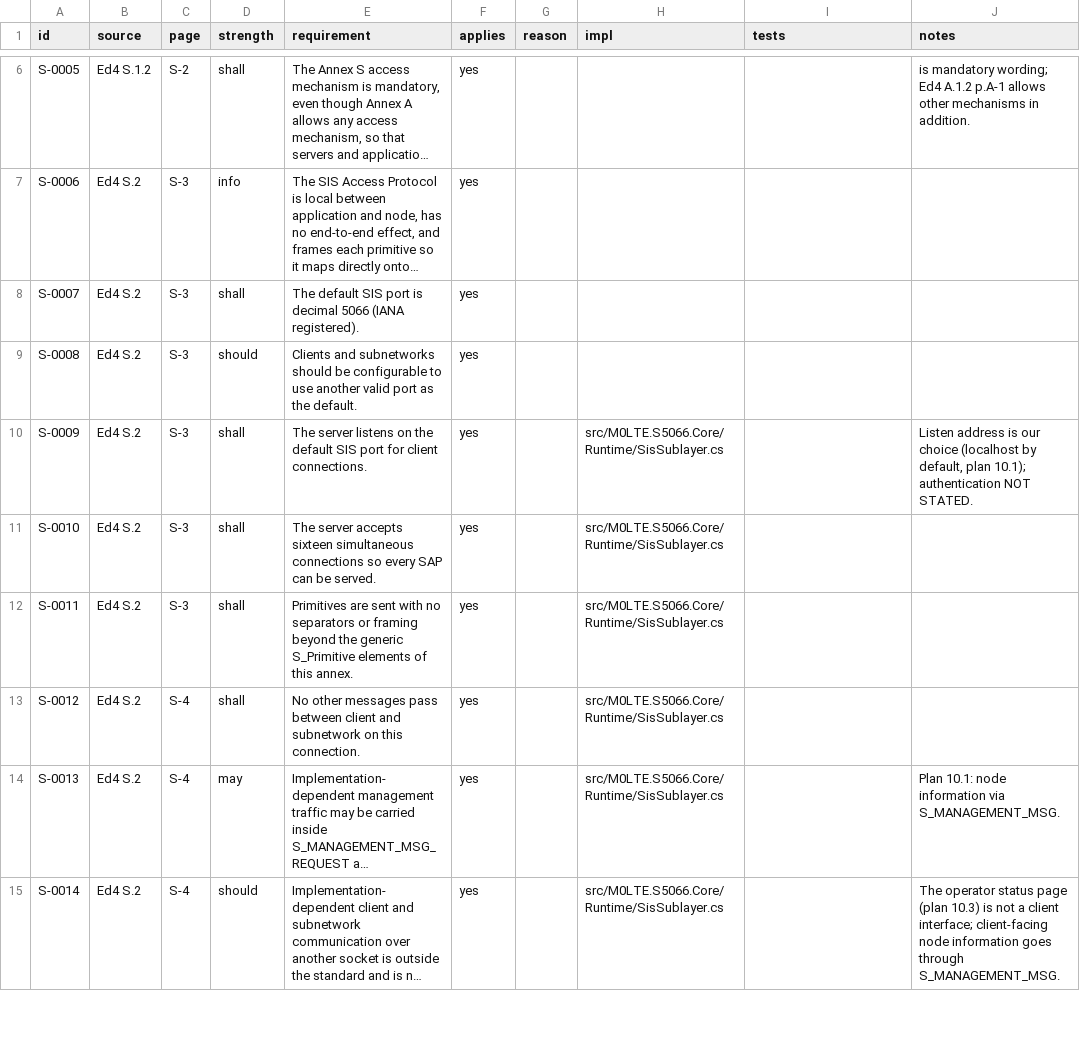
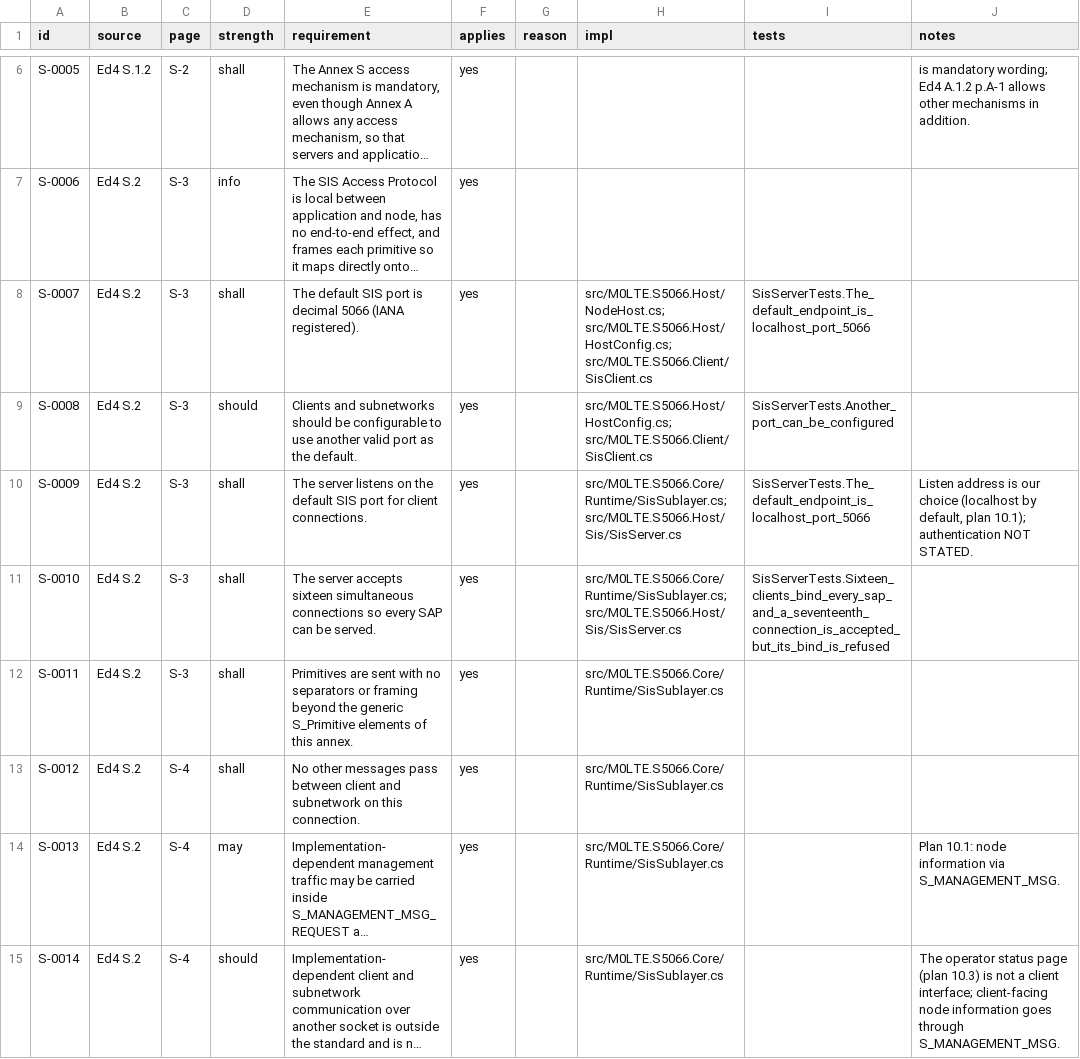
Before and after one commit to M0LTE/s5066-conformance, a TSV file: matrix/S.tsv, drawn as a sheet; only a part is shown, gaps mark what is left out; long unchanged cells end in …; the diff covers the shown part only; the diff names each change by its address in the sheet, - before the commit and + after, or states it on an @@ line.

```diff
--- a/matrix/S.tsv
+++ b/matrix/S.tsv
-H8 (impl): (empty)
+H8 (impl): src/M0LTE.S5066.Host/NodeHost.cs; src/M0LTE.S5066.Host/HostConfig.cs; src/M0LTE.S5066.Client/SisClient.cs
-I8 (tests): (empty)
+I8 (tests): SisServerTests.The_default_endpoint_is_localhost_port_5066
-H9 (impl): (empty)
+H9 (impl): src/M0LTE.S5066.Host/HostConfig.cs; src/M0LTE.S5066.Client/SisClient.cs
-I9 (tests): (empty)
+I9 (tests): SisServerTests.Another_port_can_be_configured
-H10:H11 (impl): src/M0LTE.S5066.Core/Runtime/SisSublayer.cs
+H10:H11 (impl): src/M0LTE.S5066.Core/Runtime/SisSublayer.cs; src/M0LTE.S5066.Host/Sis/SisServer.cs
-I10 (tests): (empty)
+I10 (tests): SisServerTests.The_default_endpoint_is_localhost_port_5066
-I11 (tests): (empty)
+I11 (tests): SisServerTests.Sixteen_clients_bind_every_sap_and_a_seventeenth_connection_is_accepted_but_its_bind_is_refused
```
Also changed, not shown: 36 edited cells elsewhere in this file, matrix/A.tsv, matrix/C.tsv, 4 other files.
